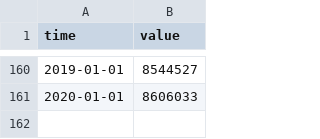
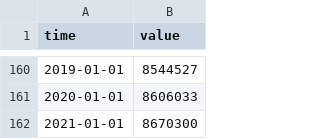
Before and after one commit to opentsi/ch.fso.pop, a CSV file: data-raw/csv/npop.csv, drawn as a sheet; only a part is shown, gaps mark what is left out; the diff names each change by its address in the sheet, - before the commit and + after, or states it on an @@ line.

Commit message:
opentsi full history init

```diff
--- a/data-raw/csv/npop.csv
+++ b/data-raw/csv/npop.csv
+row 162: 2021-01-01 | 8670300
```
